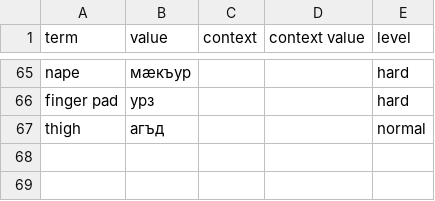
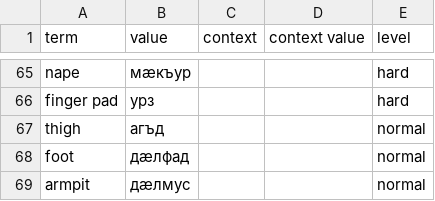
Before and after one commit to nmb10/sorat_translations, a CSV file: main/dig/human_body_dig.csv, drawn as a sheet; only a part is shown, gaps mark what is left out.

Commit message:
dig fixed.

```diff
--- a/main/dig/human_body_dig.csv
+++ b/main/dig/human_body_dig.csv
@@ -67 +67,3 @@ finger pad,урз,,,hard
 thigh,агъд,,,normal
+foot,дæлфад,,,normal
+armpit,дæлмус,,,normal
```
